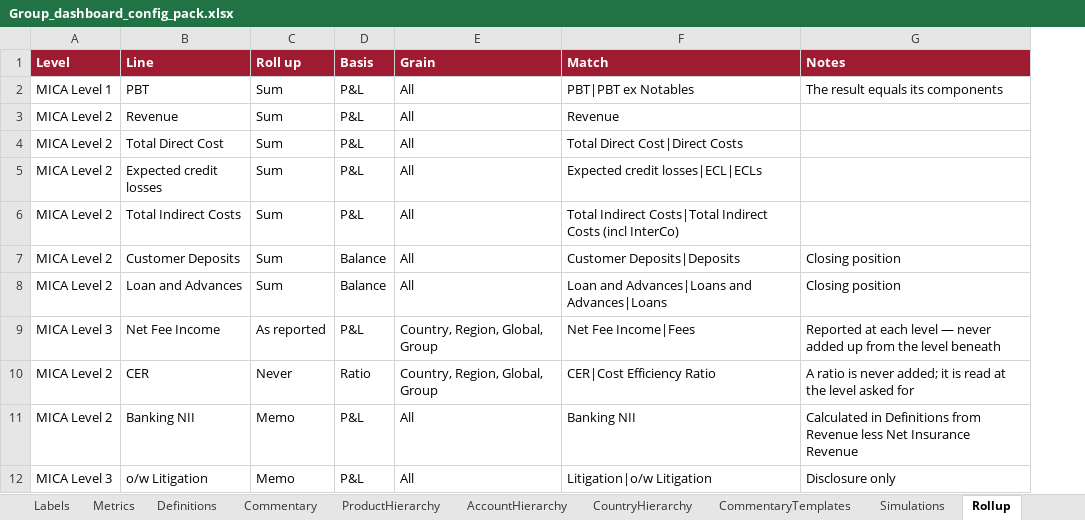
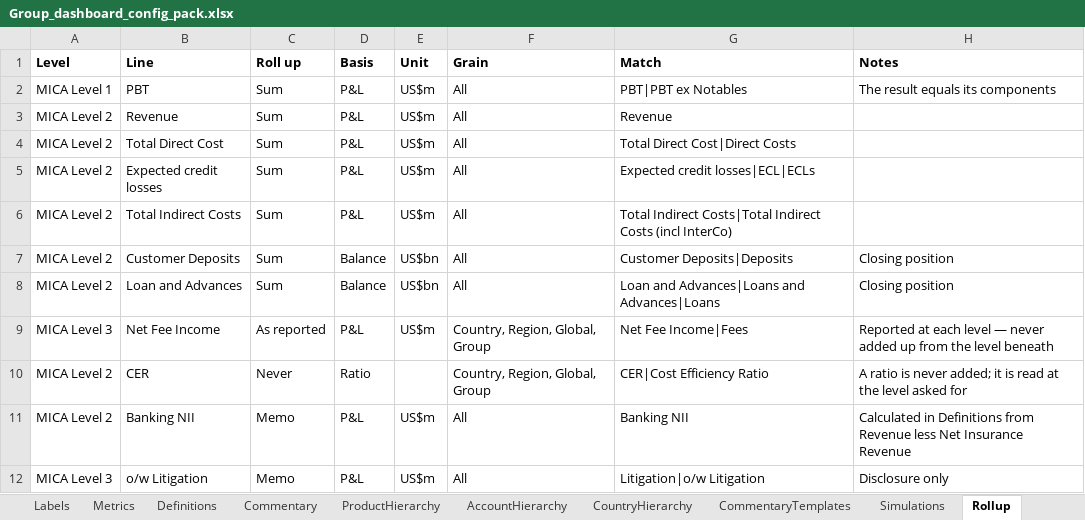
Before and after one commit to hsbprakash-jpg/Myrep, an Excel workbook: iwpb-sg-dashboard/Group_dashboard_config_pack.xlsx, sheet Rollup, drawn as a sheet; values as stored, in another font and other column widths than the file's, no borders; addresses are those after the commit; the diff names each change by its address in the sheet, - before the commit and + after, or states it on an @@ line.

```diff
--- a/iwpb-sg-dashboard/Group_dashboard_config_pack.xlsx (sheet Rollup)
+++ b/iwpb-sg-dashboard/Group_dashboard_config_pack.xlsx (sheet Rollup)
+column E (Unit), rows 2-12: US$m | US$m | US$m | US$m | US$m | US$bn | US$bn | US$m |  | US$m | US$m
@@ A1:D1 fill: #9E1B32 → none, text colour: #FFFFFF → black @@
@@ F1:H1 fill: #9E1B32 → none, text colour: #FFFFFF → black @@
```
Also changed, not shown: 3 other files.
